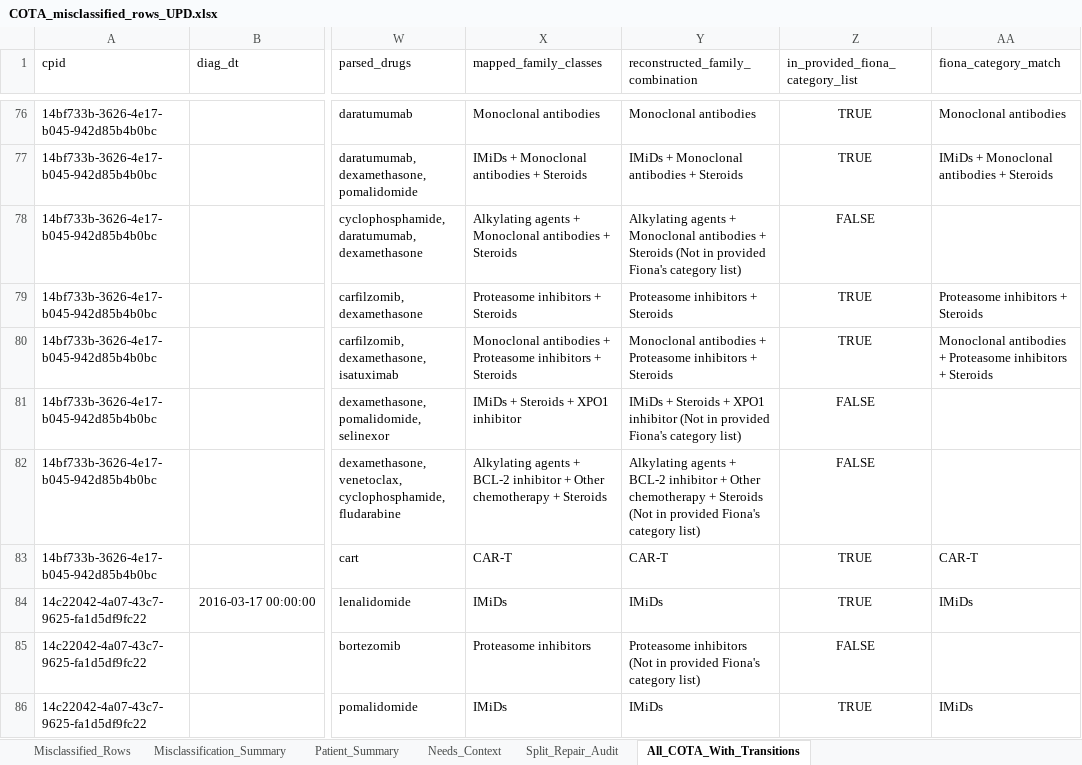
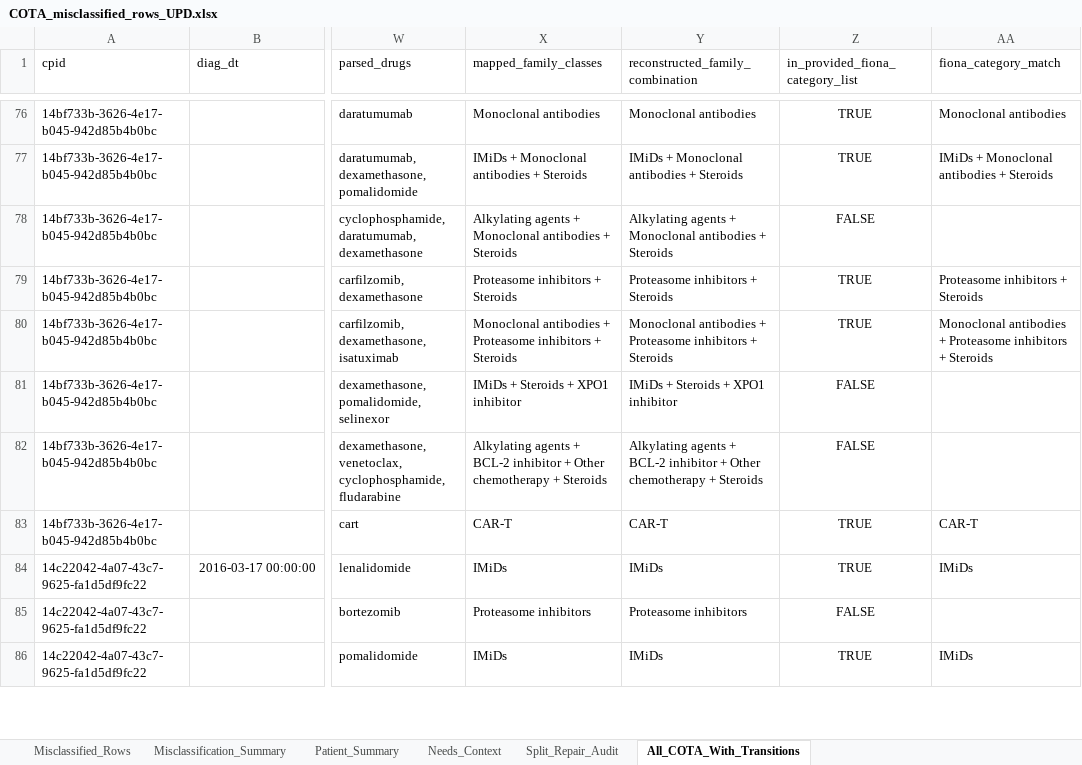
Before and after one commit to NoahFreelove/sta499-summer2026, an Excel workbook: misclass_dir/Output/COTA_misclassified_rows_UPD.xlsx, sheet All_COTA_With_Transitions, drawn as a sheet; only a part is shown, gaps mark what is left out; values as stored, in another font and other column widths than the file's, no borders; the diff covers the shown part only; the diff names each change by its address in the sheet, - before the commit and + after, or states it on an @@ line.

Commit message:
add ana's reconstructed files from data with updated paths

```diff
--- a/misclass_dir/Output/COTA_misclassified_rows_UPD.xlsx (sheet All_COTA_With_Transitions)
+++ b/misclass_dir/Output/COTA_misclassified_rows_UPD.xlsx (sheet All_COTA_With_Transitions)
-Y78 (reconstructed_family_combination): …+ Steroids (Not in provided Fiona's category list)
+Y78 (reconstructed_family_combination): …+ Steroids
-Y81 (reconstructed_family_combination): …XPO1 inhibitor (Not in provided Fiona's category list)
+Y81 (reconstructed_family_combination): …XPO1 inhibitor
-Y82 (reconstructed_family_combination): …+ Steroids (Not in provided Fiona's category list)
+Y82 (reconstructed_family_combination): …+ Steroids
-Y85 (reconstructed_family_combination): Proteasome inhibitors (Not in provided Fiona's category list)
+Y85 (reconstructed_family_combination): Proteasome inhibitors
```
Also changed, not shown: 143 edited cells elsewhere in this sheet, sheet Split_Repair_Audit, sheet Misclassified_Rows, sheet Misclassification_Summary, 3 other files.
